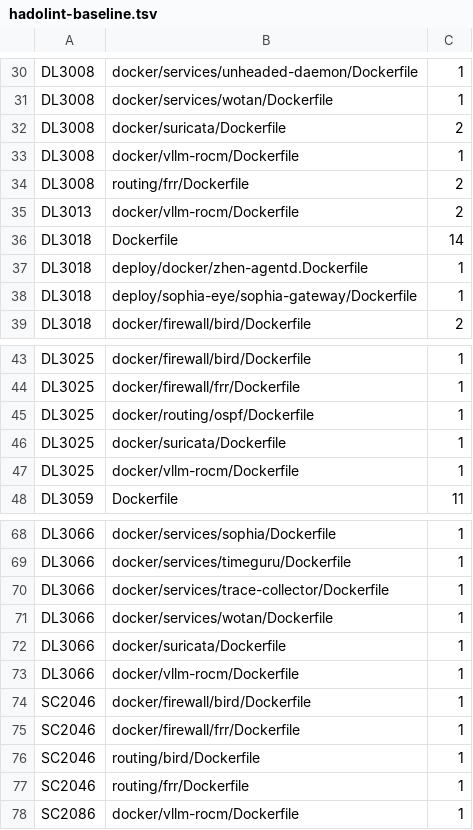
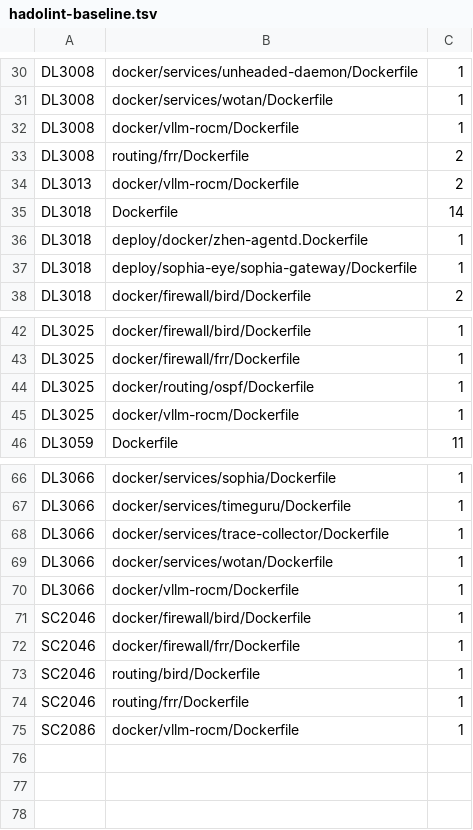
Before and after one commit to unheaded/unheaded, a TSV file: docs/policy/hadolint-baseline.tsv, drawn as a sheet; only a part is shown, gaps mark what is left out.

```diff
--- a/docs/policy/hadolint-baseline.tsv
+++ b/docs/policy/hadolint-baseline.tsv
@@ -31,3 +31,2 @@ DL3008	docker/services/unheaded-daemon/Dockerfile	1
 DL3008	docker/services/wotan/Dockerfile	1
-DL3008	docker/suricata/Dockerfile	2
 DL3008	docker/vllm-rocm/Dockerfile	1
@@ -45,3 +44,2 @@ DL3025	docker/firewall/frr/Dockerfile	1
 DL3025	docker/routing/ospf/Dockerfile	1
-DL3025	docker/suricata/Dockerfile	1
 DL3025	docker/vllm-rocm/Dockerfile	1
@@ -71,3 +69,2 @@ DL3066	docker/services/trace-collector/Dockerfile	1
 DL3066	docker/services/wotan/Dockerfile	1
-DL3066	docker/suricata/Dockerfile	1
 DL3066	docker/vllm-rocm/Dockerfile	1
```
Also changed, not shown: 55 other files.
